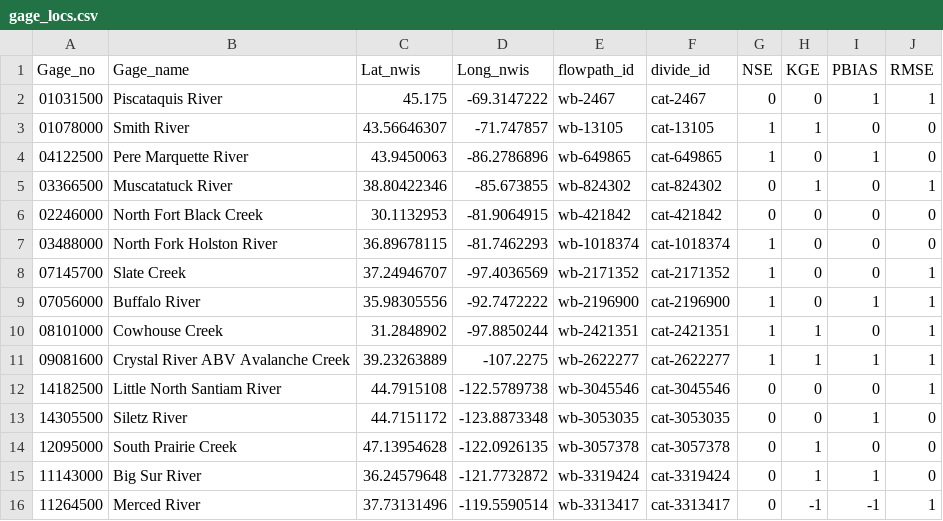
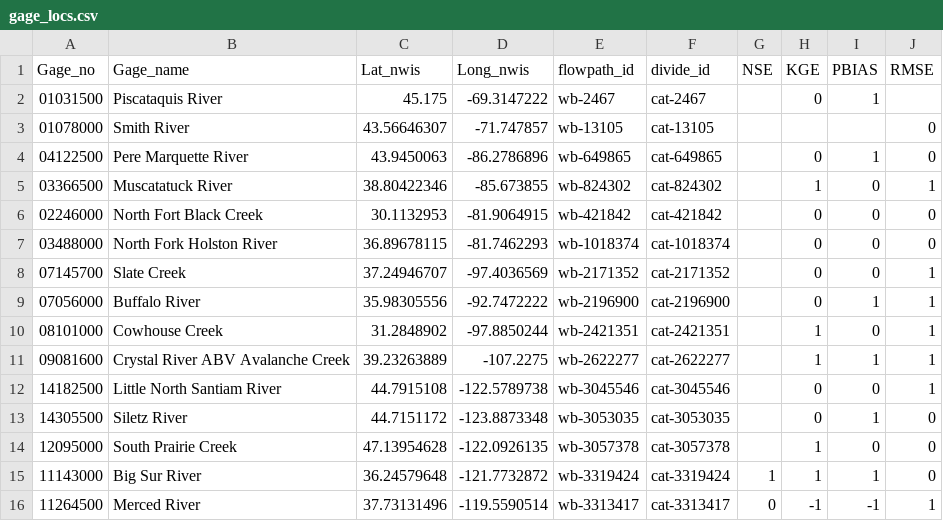
Before and after one commit to Landon-Gehr/ngen_spotpy_cal_html, a CSV file: gage_locs.csv, drawn as a sheet.

Commit message:
new display style and real data

```diff
--- a/gage_locs.csv
+++ b/gage_locs.csv
@@ -1,16 +1,16 @@
 Gage_no,Gage_name,Lat_nwis,Long_nwis,flowpath_id,divide_id,NSE,KGE,PBIAS,RMSE
-01031500,Piscataquis River,45.175,-69.3147222,wb-2467,cat-2467,0,0,1,1
-01078000,Smith River,43.56646307,-71.747857,wb-13105,cat-13105,1,1,0,0
-04122500,Pere Marquette River,43.9450063,-86.2786896,wb-649865,cat-649865,1,0,1,0
-03366500,Muscatatuck River,38.80422346,-85.673855,wb-824302,cat-824302,0,1,0,1
-02246000,North Fort Black Creek,30.1132953,-81.9064915,wb-421842,cat-421842,0,0,0,0
-03488000,North Fork Holston River,36.89678115,-81.7462293,wb-1018374,cat-1018374,1,0,0,0
-07145700,Slate Creek,37.24946707,-97.4036569,wb-2171352,cat-2171352,1,0,0,1
-07056000,Buffalo River,35.98305556,-92.7472222,wb-2196900,cat-2196900,1,0,1,1
-08101000,Cowhouse Creek,31.2848902,-97.8850244,wb-2421351,cat-2421351,1,1,0,1
-09081600,Crystal River ABV Avalanche Creek,39.23263889,-107.2275,wb-2622277,cat-2622277,1,1,1,1
-14182500,Little North Santiam River,44.7915108,-122.5789738,wb-3045546,cat-3045546,0,0,0,1
-14305500,Siletz River,44.7151172,-123.8873348,wb-3053035,cat-3053035,0,0,1,0
-12095000,South Prairie Creek,47.13954628,-122.0926135,wb-3057378,cat-3057378,0,1,0,0
-11143000,Big Sur River,36.24579648,-121.7732872,wb-3319424,cat-3319424,0,1,1,0
+01031500,Piscataquis River,45.175,-69.3147222,wb-2467,cat-2467,,0,1,
+01078000,Smith River,43.56646307,-71.747857,wb-13105,cat-13105,,,,0
+04122500,Pere Marquette River,43.9450063,-86.2786896,wb-649865,cat-649865,,0,1,0
+03366500,Muscatatuck River,38.80422346,-85.673855,wb-824302,cat-824302,,1,0,1
+02246000,North Fort Black Creek,30.1132953,-81.9064915,wb-421842,cat-421842,,0,0,0
+03488000,North Fork Holston River,36.89678115,-81.7462293,wb-1018374,cat-1018374,,0,0,0
+07145700,Slate Creek,37.24946707,-97.4036569,wb-2171352,cat-2171352,,0,0,1
+07056000,Buffalo River,35.98305556,-92.7472222,wb-2196900,cat-2196900,,0,1,1
+08101000,Cowhouse Creek,31.2848902,-97.8850244,wb-2421351,cat-2421351,,1,0,1
+09081600,Crystal River ABV Avalanche Creek,39.23263889,-107.2275,wb-2622277,cat-2622277,,1,1,1
+14182500,Little North Santiam River,44.7915108,-122.5789738,wb-3045546,cat-3045546,,0,0,1
+14305500,Siletz River,44.7151172,-123.8873348,wb-3053035,cat-3053035,,0,1,0
+12095000,South Prairie Creek,47.13954628,-122.0926135,wb-3057378,cat-3057378,,1,0,0
+11143000,Big Sur River,36.24579648,-121.7732872,wb-3319424,cat-3319424,1,1,1,0
 11264500,Merced River,37.73131496,-119.5590514,wb-3313417,cat-3313417,0,-1,-1,1
```
Also changed, not shown: 50 other files.
